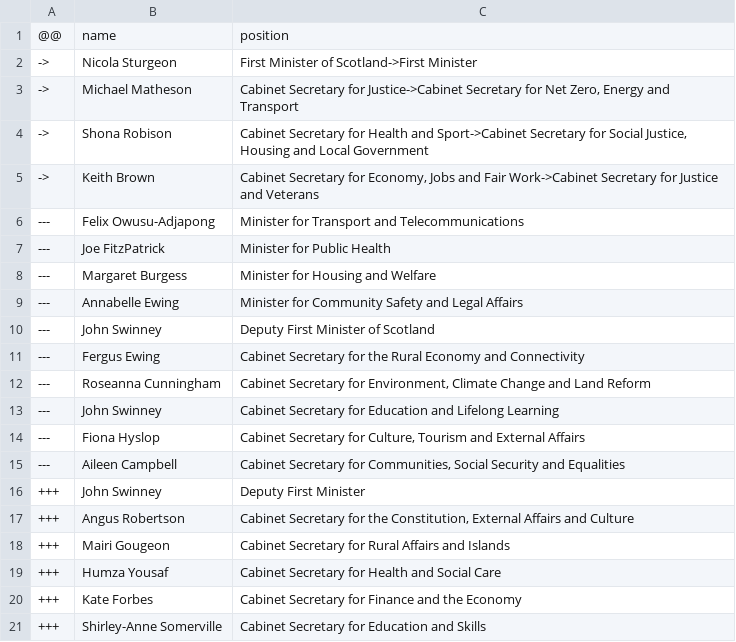
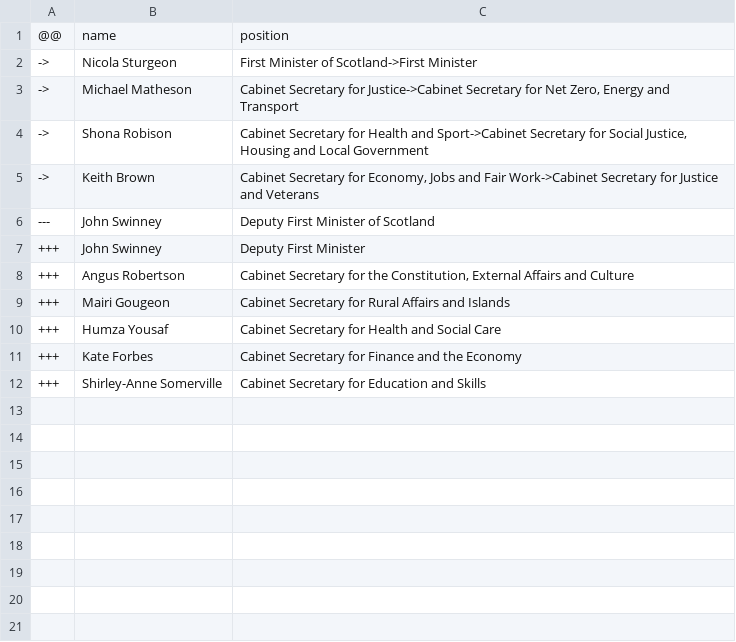
Before and after one commit to every-politician-scrapers/scotland-cabinet, a CSV file: data/diff.csv, drawn as a sheet.

```diff
--- a/data/diff.csv
+++ b/data/diff.csv
@@ -5,12 +5,3 @@
 ->,Keith Brown,"Cabinet Secretary for Economy, Jobs and Fair Work->Cabinet Secretary for Justice and Veterans"
----,Felix Owusu-Adjapong,Minister for Transport and Telecommunications
----,Joe FitzPatrick,Minister for Public Health
----,Margaret Burgess,Minister for Housing and Welfare
----,Annabelle Ewing,Minister for Community Safety and Legal Affairs
 ---,John Swinney,Deputy First Minister of Scotland
----,Fergus Ewing,Cabinet Secretary for the Rural Economy and Connectivity
----,Roseanna Cunningham,"Cabinet Secretary for Environment, Climate Change and Land Reform"
----,John Swinney,Cabinet Secretary for Education and Lifelong Learning
----,Fiona Hyslop,"Cabinet Secretary for Culture, Tourism and External Affairs"
----,Aileen Campbell,"Cabinet Secretary for Communities, Social Security and Equalities"
 +++,John Swinney,Deputy First Minister
```
Also changed, not shown: data/wikidata.csv.
